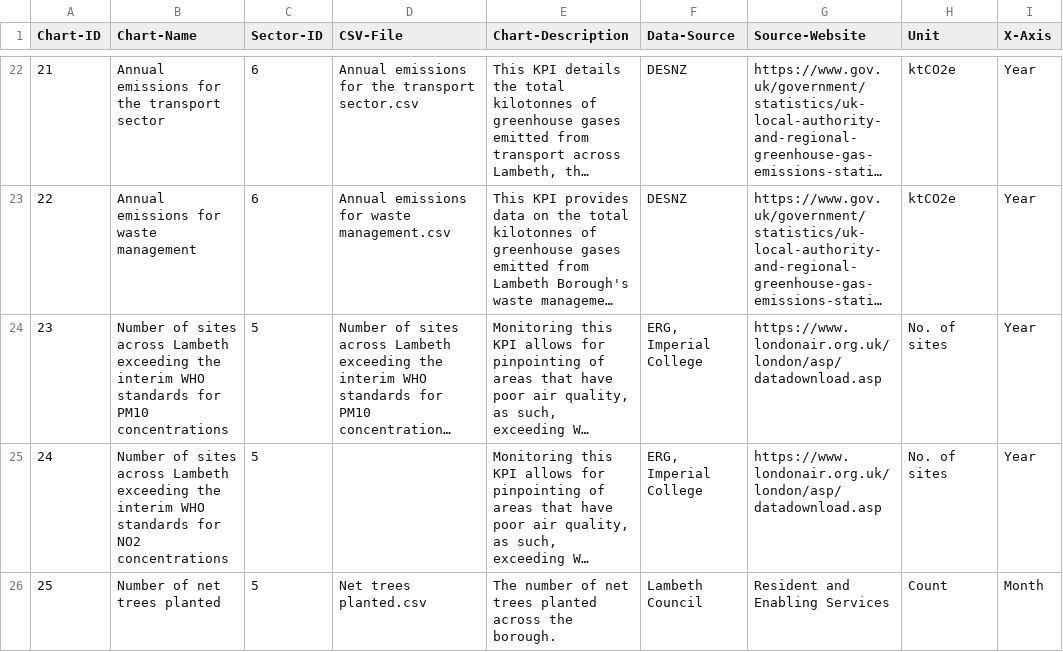
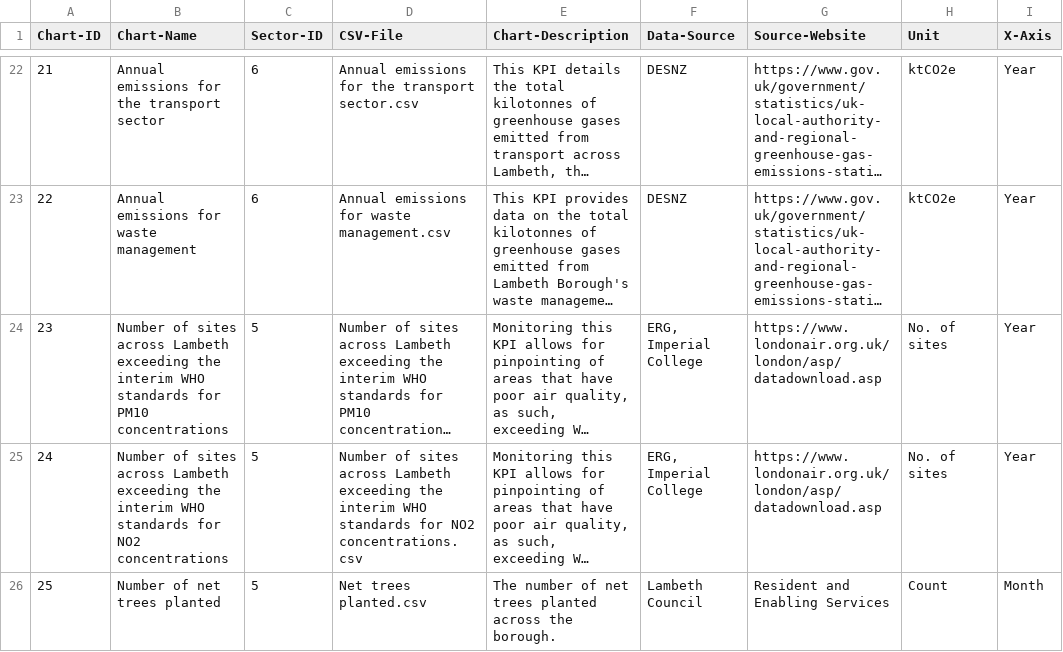
Before and after one commit to Lambeth-Open-Data/Lambeth-Open-Data.github.io, a CSV file: climate_action_plan/Data/Content/Charts-Database.csv, drawn as a sheet; only a part is shown, gaps mark what is left out; long unchanged cells end in …; the diff names each change by its address in the sheet, - before the commit and + after, or states it on an @@ line.

Commit message:
Update Charts-Database.csv

```diff
--- a/climate_action_plan/Data/Content/Charts-Database.csv
+++ b/climate_action_plan/Data/Content/Charts-Database.csv
-D25 (CSV-File): (empty)
+D25 (CSV-File): Number of sites across Lambeth exceeding the interim WHO standards for NO2 concentrations.csv
```
